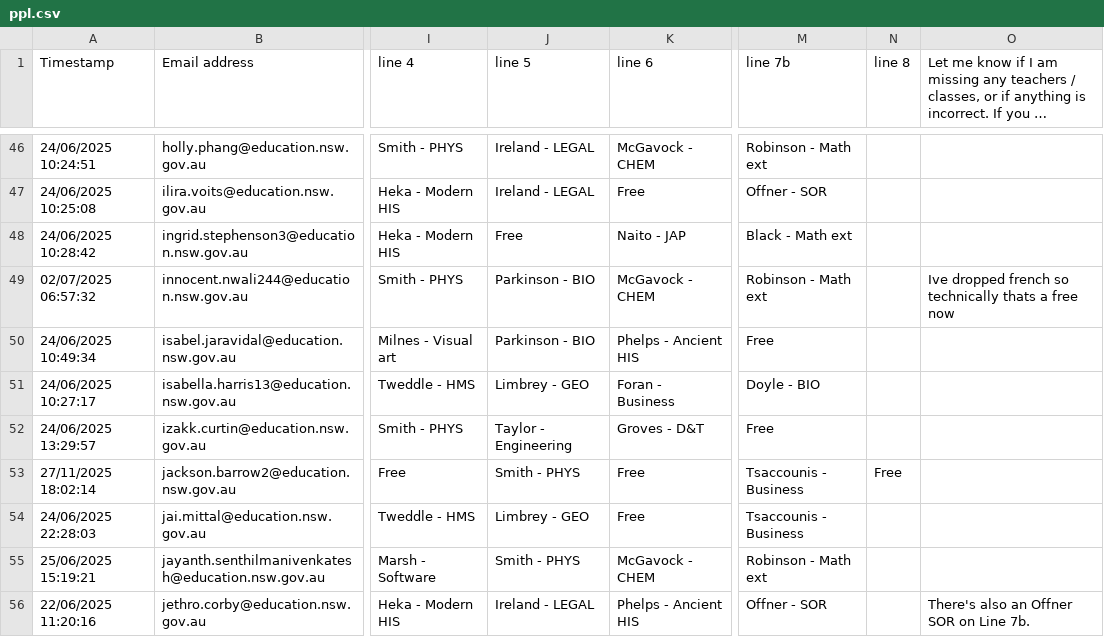
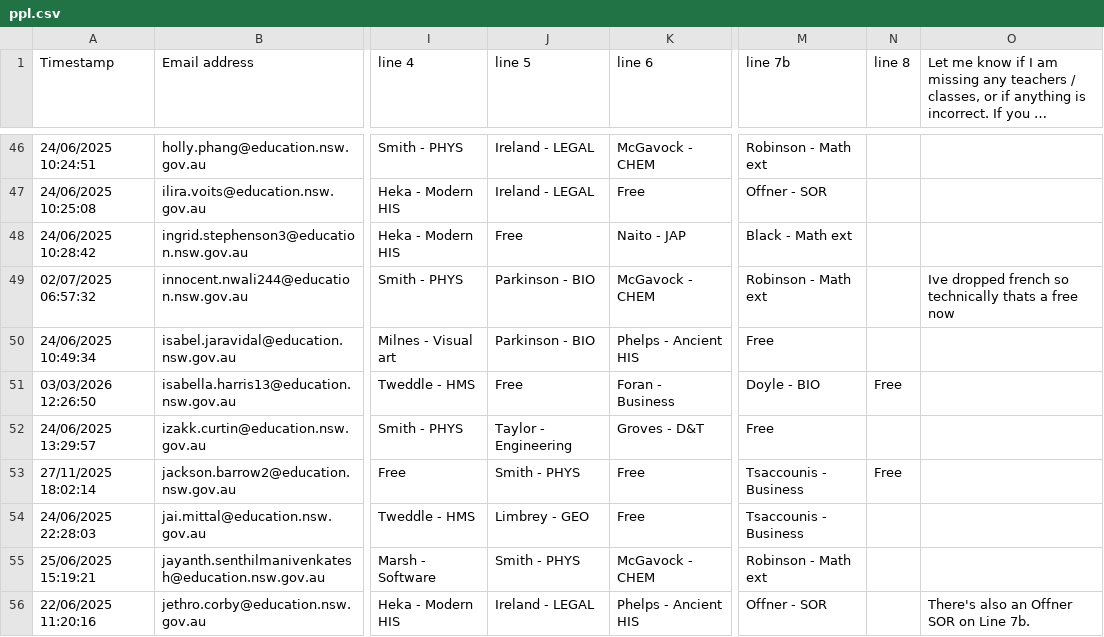
Before and after one commit to FakeTile/Subjectle, a CSV file: ppl.csv, drawn as a sheet; only a part is shown, gaps mark what is left out; long unchanged cells end in …; the diff names each change by its address in the sheet, - before the commit and + after, or states it on an @@ line.

```diff
--- a/ppl.csv
+++ b/ppl.csv
-A51 (Timestamp): 24/06/2025 10:27:17
+A51 (Timestamp): 03/03/2026 12:26:50
-J51 (line 5): Limbrey - GEO
+J51 (line 5): Free
-N51 (line 8): (empty)
+N51 (line 8): Free
```
Also changed, not shown: 2 other files.
